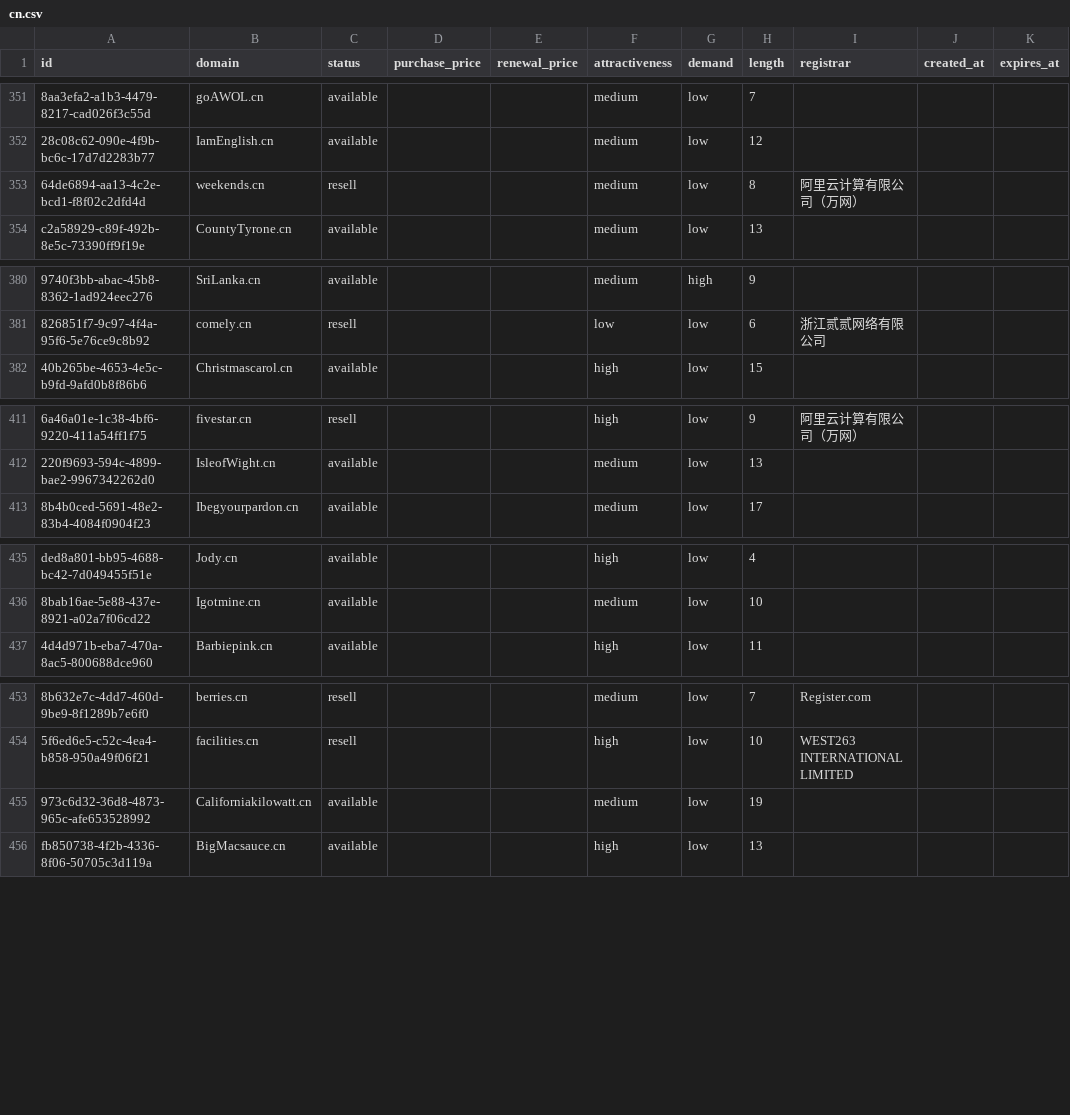
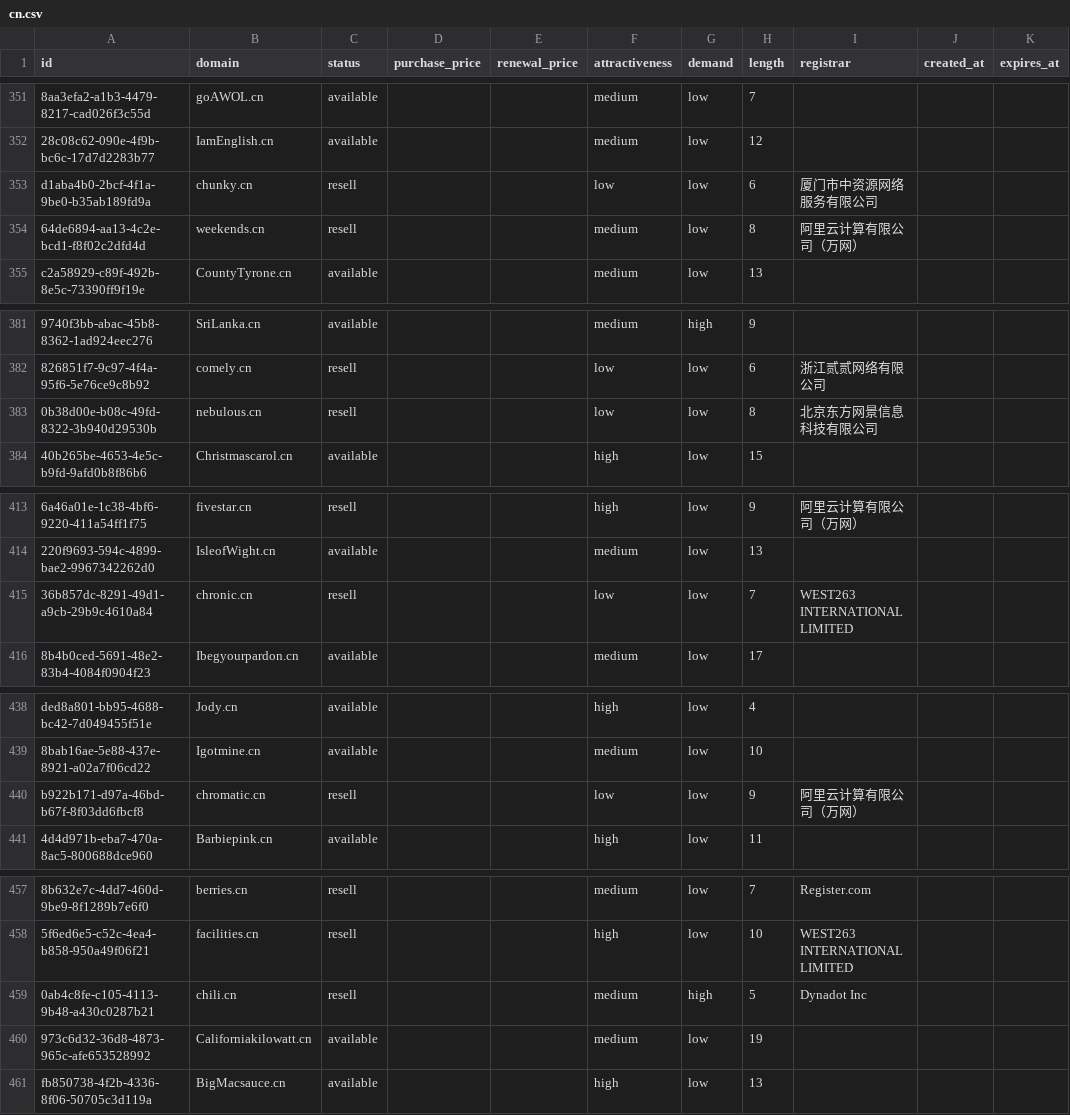
Before and after one commit to UniqueDomains/cn-oneword-domains, a CSV file: cn.csv, drawn as a sheet; only a part is shown, gaps mark what is left out; the diff covers the shown part only; the diff names each change by its address in the sheet, - before the commit and + after, or states it on an @@ line.

Commit message:
Domains update

```diff
--- a/cn.csv
+++ b/cn.csv
+row 353: d1aba4b0-2bcf-4f1a-9be0-b35ab189fd9a | chunky.cn | resell |  |  | low | low | 6 | 厦门市中资源网络服务有限公司
+row 383: 0b38d00e-b08c-49fd-8322-3b940d29530b | nebulous.cn | resell |  |  | low | low | 8 | 北京东方网景信息科技有限公司
+row 415: 36b857dc-8291-49d1-a9cb-29b9c4610a84 | chronic.cn | resell |  |  | low | low | 7 | WEST263 INTERNATIONAL LIMITED
+row 440: b922b171-d97a-46bd-b67f-8f03dd6fbcf8 | chromatic.cn | resell |  |  | low | low | 9 | 阿里云计算有限公司（万网）
+row 459: 0ab4c8fe-c105-4113-9b48-a430c0287b21 | chili.cn | resell |  |  | medium | high | 5 | Dynadot Inc
```
Also changed, not shown: 9 added rows elsewhere in this file, 4 other files.
